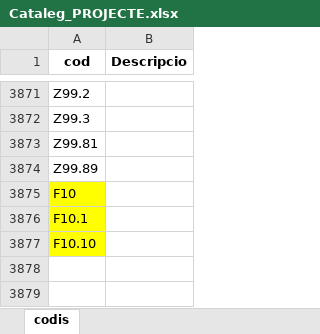
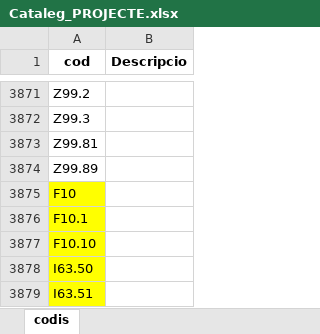
Before and after one commit to USR-DAPCAT/CATALEG, an Excel workbook: Cataleg_PROJECTE.xlsx, sheet codis, drawn as a sheet; only a part is shown, gaps mark what is left out; values as stored, in another font and other column widths than the file's, no borders; the diff names each change by its address in the sheet, - before the commit and + after, or states it on an @@ line.

```diff
--- a/Cataleg_PROJECTE.xlsx (sheet codis)
+++ b/Cataleg_PROJECTE.xlsx (sheet codis)
+row 3878: I63.50
+row 3879: I63.51
```
Also changed, not shown: 6 other files.
